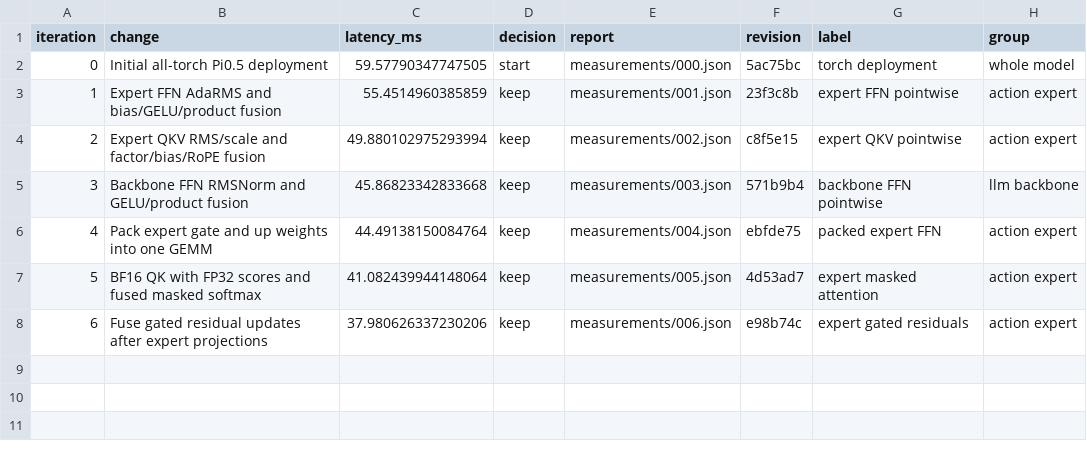
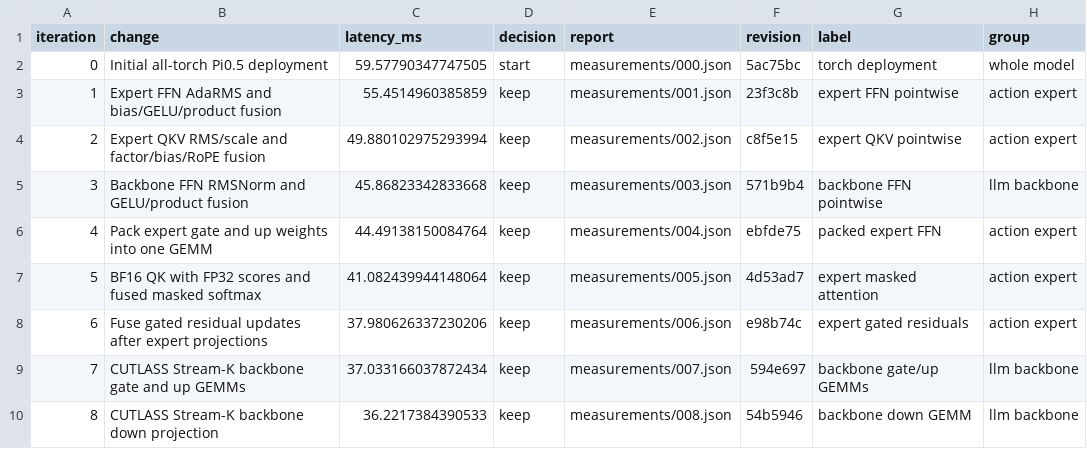
Before and after one commit to revollllt/flash-vla, a CSV file: results/pi05-rtx5090/gpt6-run-01/iterations.csv, drawn as a sheet; the diff names each change by its address in the sheet, - before the commit and + after, or states it on an @@ line.

Commit message:
Record incremental CUTLASS backbone deployment gains

```diff
--- a/results/pi05-rtx5090/gpt6-run-01/iterations.csv
+++ b/results/pi05-rtx5090/gpt6-run-01/iterations.csv
+row 9: 7 | CUTLASS Stream-K backbone gate and up GEMMs | 37.033166037872434 | keep | measurements/007.json | 594e697 | backbone gate/up GEMMs | llm backbone
+row 10: 8 | CUTLASS Stream-K backbone down projection | 36.2217384390533 | keep | measurements/008.json | 54b5946 | backbone down GEMM | llm backbone
```
Also changed, not shown: 8 other files.
